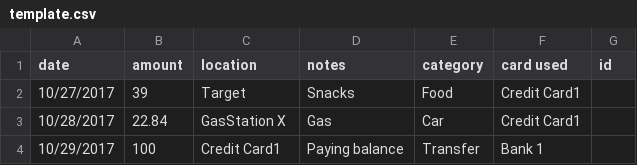
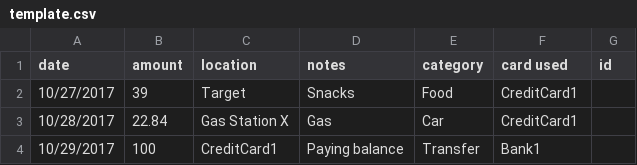
Before and after one commit to jschwel1/budget_app, a CSV file: budget/static/budget/files/template.csv, drawn as a sheet.

Commit message:
Found and corrected bug with spaces in bank names

```diff
--- a/budget/static/budget/files/template.csv
+++ b/budget/static/budget/files/template.csv
@@ -1,4 +1,4 @@
 date,amount,location,notes,category,card used,id
-10/27/2017,39,Target,Snacks,Food,Credit Card1,
-10/28/2017,22.84,GasStation X,Gas,Car,Credit Card1,
-10/29/2017,100,Credit Card1,Paying balance,Transfer,Bank 1,
+10/27/2017,39,Target,Snacks,Food,CreditCard1,
+10/28/2017,22.84,Gas Station X,Gas,Car,CreditCard1,
+10/29/2017,100,CreditCard1,Paying balance,Transfer,Bank1,
```
Also changed, not shown: 1 other file.
